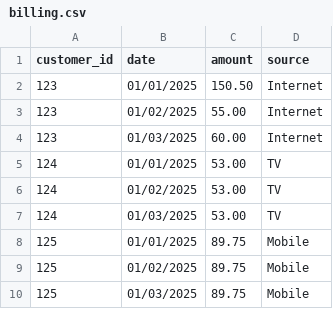
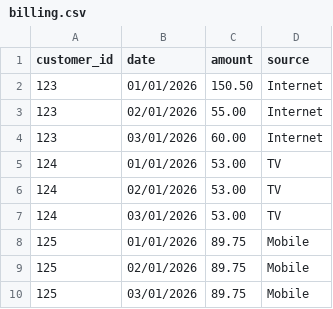
Before and after one commit to rasa-customers/starterpack-telco-en, a CSV file: csvs/billing.csv, drawn as a sheet.

```diff
--- a/csvs/billing.csv
+++ b/csvs/billing.csv
@@ -1,10 +1,10 @@
 customer_id,date,amount,source
-123,01/01/2025,150.50,Internet
-123,01/02/2025,55.00,Internet
-123,01/03/2025,60.00,Internet
-124,01/01/2025,53.00,TV
-124,01/02/2025,53.00,TV
-124,01/03/2025,53.00,TV
-125,01/01/2025,89.75,Mobile
-125,01/02/2025,89.75,Mobile
-125,01/03/2025,89.75,Mobile
+123,01/01/2026,150.50,Internet
+123,02/01/2026,55.00,Internet
+123,03/01/2026,60.00,Internet
+124,01/01/2026,53.00,TV
+124,02/01/2026,53.00,TV
+124,03/01/2026,53.00,TV
+125,01/01/2026,89.75,Mobile
+125,02/01/2026,89.75,Mobile
+125,03/01/2026,89.75,Mobile
```
Also changed, not shown: 2 other files.
